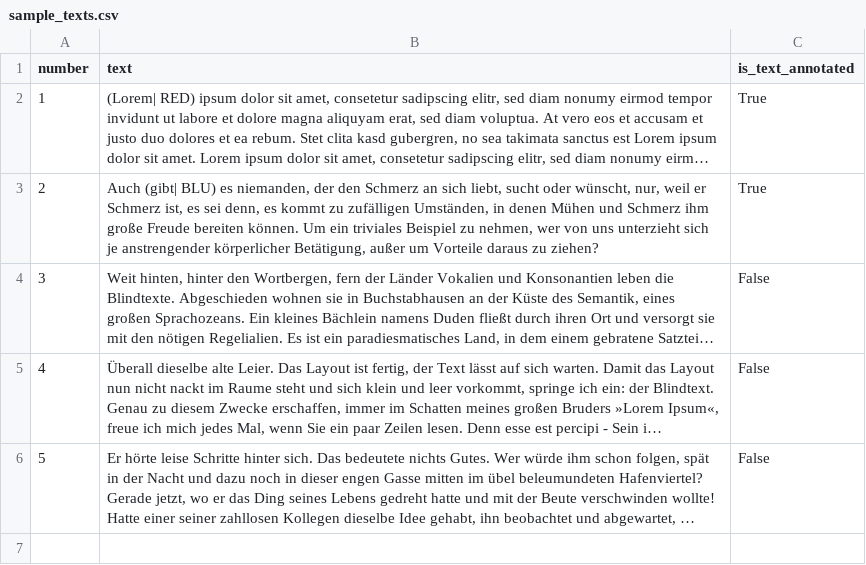
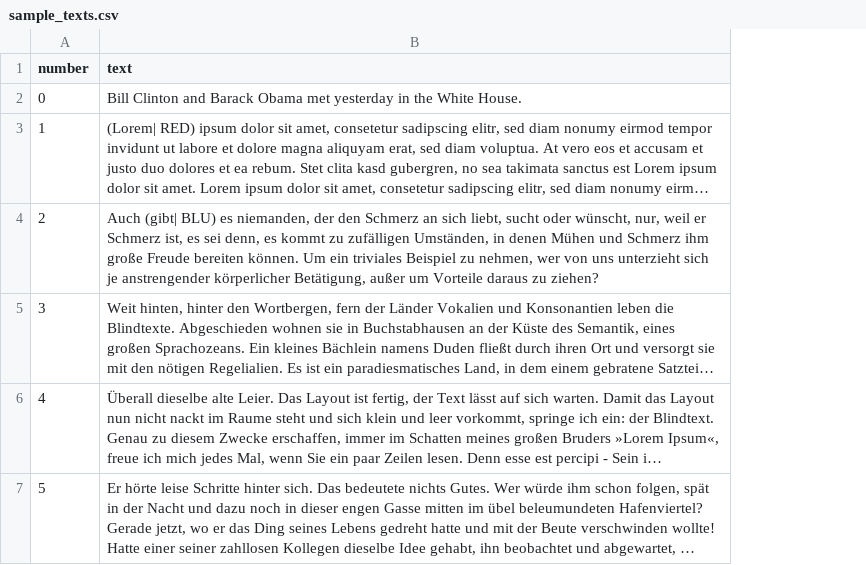
Before and after one commit to timoklimmer/neanno, a CSV file: sample_texts/sample_texts.csv, drawn as a sheet; long unchanged cells end in …; removed rows and columns are numbered as before the commit, all else as after; the diff names each change by its address in the sheet, - before the commit and + after, or states it on an @@ line.

```diff
--- a/sample_texts/sample_texts.csv
+++ b/sample_texts/sample_texts.csv
-column C (is_text_annotated), rows 2-6: True | True | False | False | False
+row 2: 0 | Bill Clinton and Barack Obama met yesterday in the White House.
```
Also changed, not shown: 5 other files.
